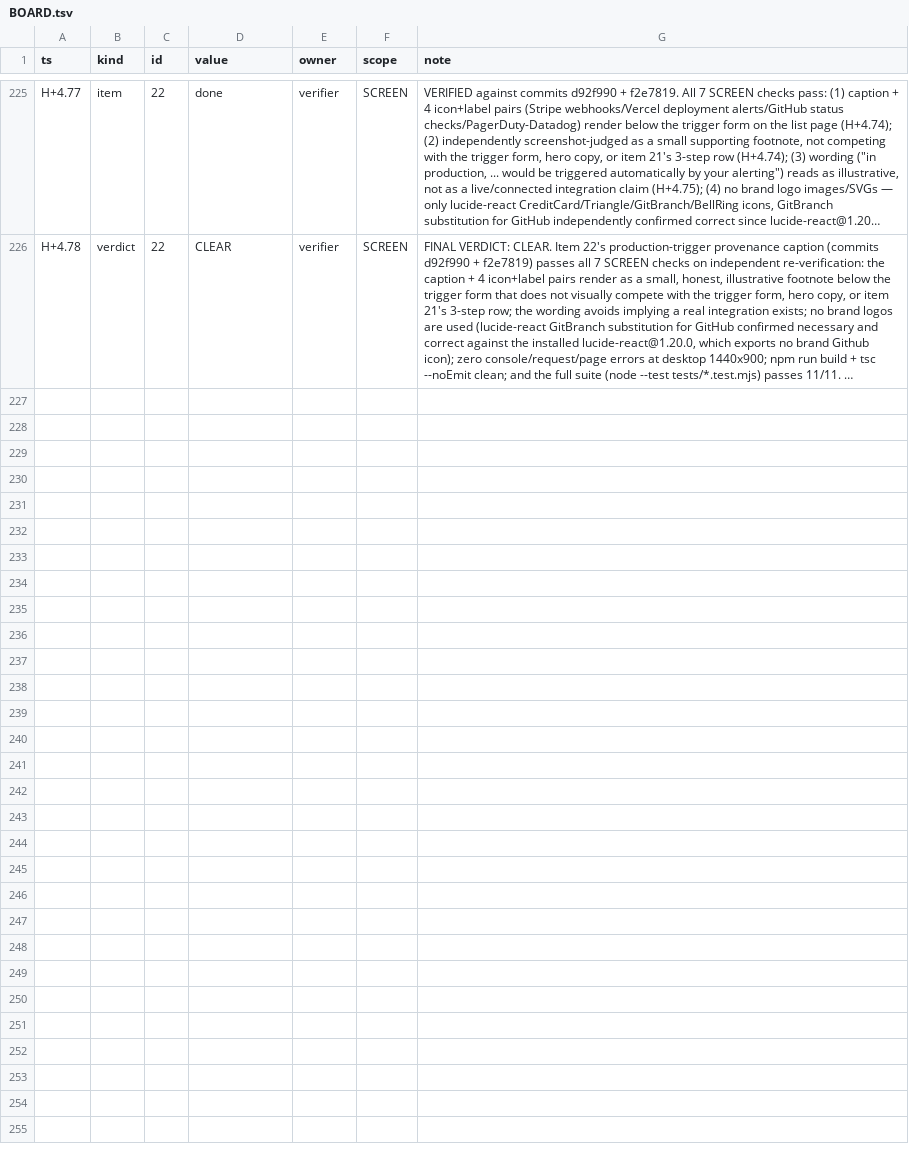
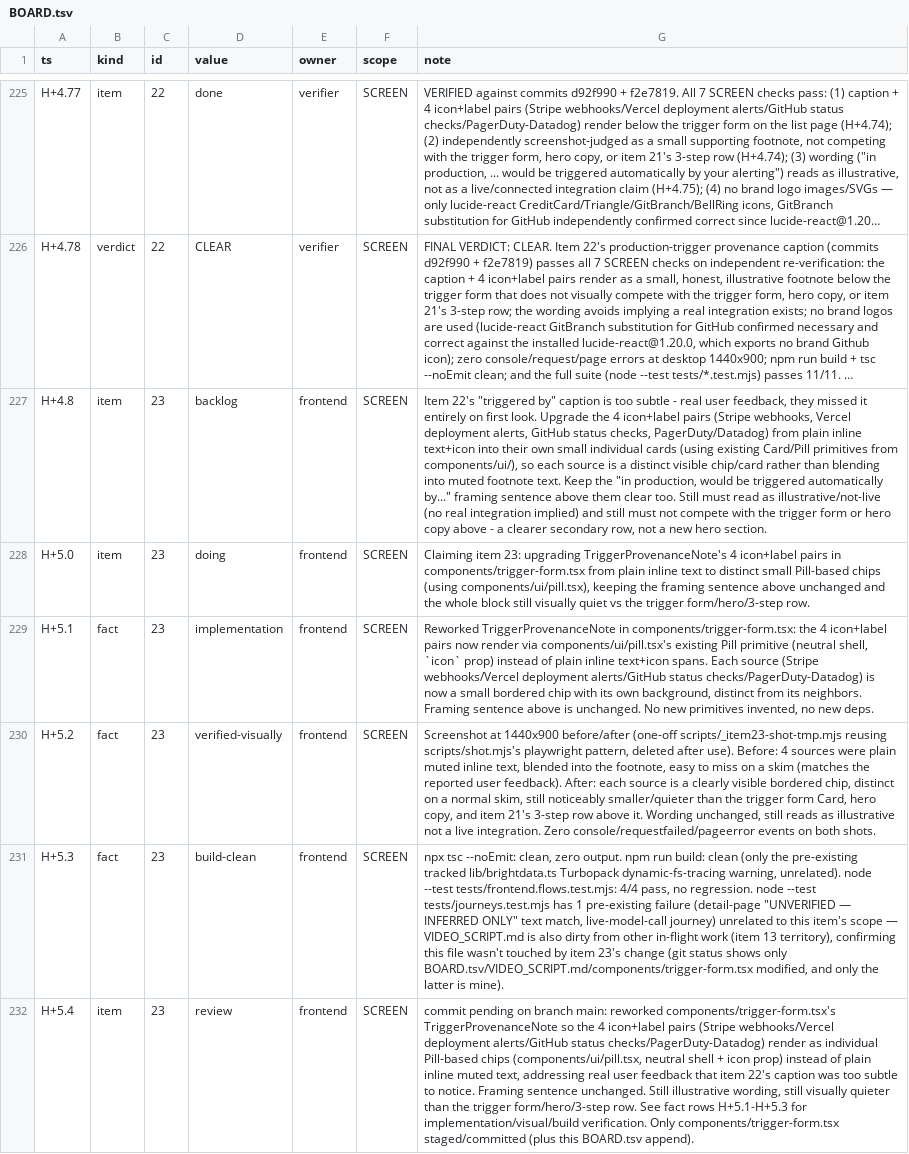
Before and after one commit to TriNguyen1110/aug29, a TSV file: BOARD.tsv, drawn as a sheet; only a part is shown, gaps mark what is left out; long unchanged cells end in …; the diff names each change by its address in the sheet, - before the commit and + after, or states it on an @@ line.

Commit message:
Upgrade provenance-note icons to distinct Pill cards (item 23)
Real user feedback: item 22's 4 icon+label pairs (Stripe/Vercel/GitHub/
PagerDuty-Datadog) were plain muted inline text that blended into the
footnote caption and were missed on first look. Each source now renders
as its own small Pill chip (components/ui/pill.tsx, existing primitive,
neutral shell + icon prop) with a real background/border, distinct from
its neighbors, while staying visually quieter than the trigger form,
hero copy, and the 3-step row above.

```diff
--- a/BOARD.tsv
+++ b/BOARD.tsv
+row 227: H+4.8 | item | 23 | backlog | frontend | SCREEN | Item 22's "triggered by" caption is too subtle - real user feedback, they missed it entirely on first look. Upgrade the 4 icon+label pairs (Stripe webhooks, Vercel deployment alerts, GitHub status checks, PagerDuty/Datadog) from plain inline text+icon into their own small individual cards (using existing Card/Pill primitives from components/ui/), so each source is a distinct visible chip/card rather than blending into muted footnote text. Keep the "in production, would be triggered automatically by..." framing sentence above them clear too. Still must read as illustrative/not-live (no real integration implied) and still must not compete with the trigger form or hero copy above - a clearer secondary row, not a new hero section.
+row 228: H+5.0 | item | 23 | doing | frontend | SCREEN | Claiming item 23: upgrading TriggerProvenanceNote's 4 icon+label pairs in components/trigger-form.tsx from plain inline text to distinct small Pill-based chips (using components/ui/pill.tsx), keeping the framing sentence above unchanged and the whole block still visually quiet vs the trigger form/hero/3-step row.
+row 229: H+5.1 | fact | 23 | implementation | frontend | SCREEN | Reworked TriggerProvenanceNote in components/trigger-form.tsx: the 4 icon+label pairs now render via components/ui/pill.tsx's existing Pill primitive (neutral shell, `icon` prop) instead of plain inline text+icon spans. Each source (Stripe webhooks/Vercel deployment alerts/GitHub status checks/PagerDuty-Datadog) is now a small bordered chip with its own background, distinct from its neighbors. Framing sentence above is unchanged. No new primitives invented, no new deps.
+row 230: H+5.2 | fact | 23 | verified-visually | frontend | SCREEN | Screenshot at 1440x900 before/after (one-off scripts/_item23-shot-tmp.mjs reusing scripts/shot.mjs's playwright pattern, deleted after use). Before: 4 sources were plain muted inline text, blended into the footnote, easy to miss on a skim (matches the reported user feedback). After: each source is a clearly visible bordered chip, distinct on a normal skim, still noticeably smaller/quieter than the trigger form Card, hero copy, and item 21's 3-step row above it. Wording unchanged, still reads as illustrative not a live integration. Zero console/requestfailed/pageerror events on both shots.
+row 231: H+5.3 | fact | 23 | build-clean | frontend | SCREEN | npx tsc --noEmit: clean, zero output. npm run build: clean (only the pre-existing tracked lib/brightdata.ts Turbopack dynamic-fs-tracing warning, unrelated). node --test tests/frontend.flows.test.mjs: 4/4 pass, no regression. node --test tests/journeys.test.mjs has 1 pre-existing failure (detail-page "UNVERIFIED — INFERRED ONLY" text match, live-model-call journey) unrelated to this item's scope — VIDEO_SCRIPT.md is also dirty from other in-flight work (item 13 territory), confirming this file wasn't touched by item 23's change (git status shows only BOARD.tsv/VIDEO_SCRIPT.md/components/trigger-form.tsx modified, and only the latter is mine).
+row 232: H+5.4 | item | 23 | review | frontend | SCREEN | commit pending on branch main: reworked components/trigger-form.tsx's TriggerProvenanceNote so the 4 icon+label pairs (Stripe webhooks/Vercel deployment alerts/GitHub status checks/PagerDuty-Datadog) render as individual Pill-based chips (components/ui/pill.tsx, neutral shell + icon prop) instead of plain inline muted text, addressing real user feedback that item 22's caption was too subtle to notice. Framing sentence unchanged. Still illustrative wording, still visually quieter than the trigger form/hero/3-step row. See fact rows H+5.1-H+5.3 for implementation/visual/build verification. Only components/trigger-form.tsx staged/committed (plus this BOARD.tsv append).
```
Also changed, not shown: 1 other file.
